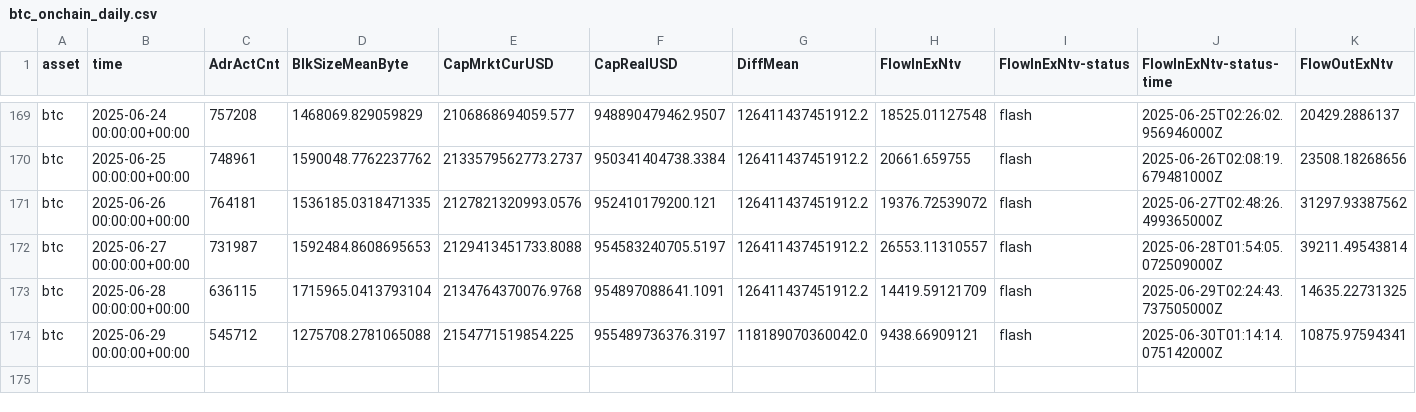
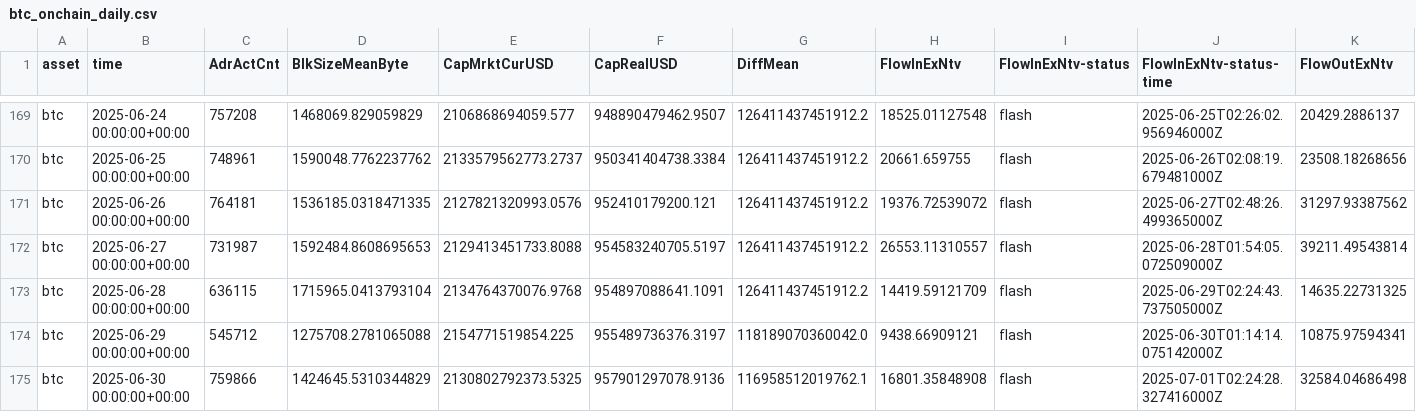
Before and after one commit to alex-lebedev/crypto-on-chain, a CSV file: btc_onchain_daily.csv, drawn as a sheet; only a part is shown, gaps mark what is left out; rows hold the shown columns only; the diff names each change by its address in the sheet, - before the commit and + after, or states it on an @@ line.

Commit message:
Daily update: 2025-07-01

```diff
--- a/btc_onchain_daily.csv
+++ b/btc_onchain_daily.csv
+row 175: btc | 2025-06-30 00:00:00+00:00 | 759866 | 1424645.5310344829 | 2130802792373.5325 | 957901297078.9136 | 116958512019762.1 | 16801.35848908 | flash | 2025-07-01T02:24:28.327416000Z | 32584.04686498
```
Also changed, not shown: eth_onchain_daily.csv, 7 other files.
